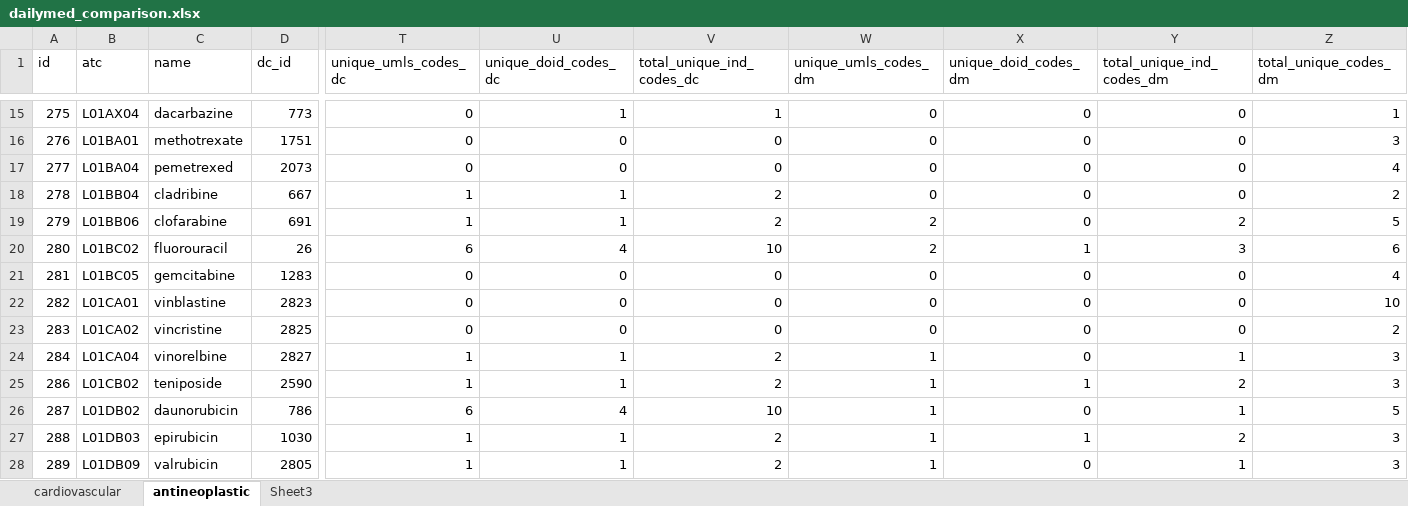
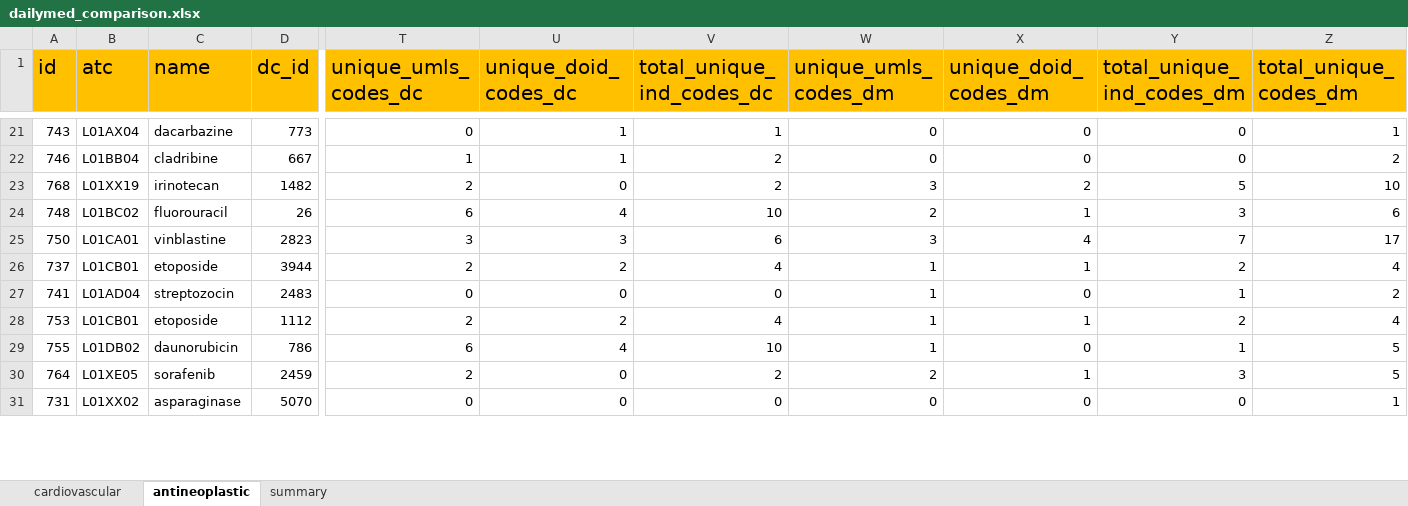
Before and after one commit to kodymoodley/drug-indication-comparison, an Excel workbook: Results analysis/dailymed_comparison.xlsx, sheet antineoplastic, drawn as a sheet; only a part is shown, gaps mark what is left out; values as stored, in another font and other column widths than the file's, no borders; removed rows and columns are numbered as before the commit, all else as after; rows hold the shown columns only; the diff covers the shown part only; the diff names each change by its address in the sheet, - before the commit and + after, or states it on an @@ line.

```diff
--- a/Results analysis/dailymed_comparison.xlsx (sheet antineoplastic)
+++ b/Results analysis/dailymed_comparison.xlsx (sheet antineoplastic)
-sheet tab: Sheet3
+sheet tab: summary
-A1:Z1 fill: none
+A1:Z1 fill: #FFC000, text size: larger
-A21 (id): 275
+A21 (id): 743
-row 16: 276 | L01BA01 | methotrexate | 1751 | 0 | 0 | 0 | 0 | 0 | 0 | 3
-row 17: 277 | L01BA04 | pemetrexed | 2073 | 0 | 0 | 0 | 0 | 0 | 0 | 4
-A22 (id): 278
+A22 (id): 746
-row 19: 279 | L01BB06 | clofarabine | 691 | 1 | 1 | 2 | 2 | 0 | 2 | 5
+row 23: 768 | L01XX19 | irinotecan | 1482 | 2 | 0 | 2 | 3 | 2 | 5 | 10
-A24 (id): 280
+A24 (id): 748
-row 21: 281 | L01BC05 | gemcitabine | 1283 | 0 | 0 | 0 | 0 | 0 | 0 | 4
-A25 (id): 282
+A25 (id): 750
-T25 (unique_umls_codes_dc): 0
+T25 (unique_umls_codes_dc): 3
-U25 (unique_doid_codes_dc): 0
+U25 (unique_doid_codes_dc): 3
-V25 (total_unique_ind_codes_dc): 0
+V25 (total_unique_ind_codes_dc): 6
-W25 (unique_umls_codes_dm): 0
+W25 (unique_umls_codes_dm): 3
-X25 (unique_doid_codes_dm): 0
+X25 (unique_doid_codes_dm): 4
-Y25 (total_unique_ind_codes_dm): 0
+Y25 (total_unique_ind_codes_dm): 7
-Z25 (total_unique_codes_dm): 10
+Z25 (total_unique_codes_dm): 17
-row 23: 283 | L01CA02 | vincristine | 2825 | 0 | 0 | 0 | 0 | 0 | 0 | 2
-row 24: 284 | L01CA04 | vinorelbine | 2827 | 1 | 1 | 2 | 1 | 0 | 1 | 3
-row 25: 286 | L01CB02 | teniposide | 2590 | 1 | 1 | 2 | 1 | 1 | 2 | 3
+row 26: 737 | L01CB01 | etoposide | 3944 | 2 | 2 | 4 | 1 | 1 | 2 | 4
+row 27: 741 | L01AD04 | streptozocin | 2483 | 0 | 0 | 0 | 1 | 0 | 1 | 2
+row 28: 753 | L01CB01 | etoposide | 1112 | 2 | 2 | 4 | 1 | 1 | 2 | 4
-A29 (id): 287
+A29 (id): 755
-row 27: 288 | L01DB03 | epirubicin | 1030 | 1 | 1 | 2 | 1 | 1 | 2 | 3
-row 28: 289 | L01DB09 | valrubicin | 2805 | 1 | 1 | 2 | 1 | 0 | 1 | 3
+row 30: 764 | L01XE05 | sorafenib | 2459 | 2 | 0 | 2 | 2 | 1 | 3 | 5
+row 31: 731 | L01XX02 | asparaginase | 5070 | 0 | 0 | 0 | 0 | 0 | 0 | 1
```
Also changed, not shown: 26 added rows, 22 removed rows, 56 edited cells and cell formats elsewhere in this sheet, sheet cardiovascular, sheet summary, Data gathering/Crowdsourcing_indications_results.xlsx, 27 other files.
